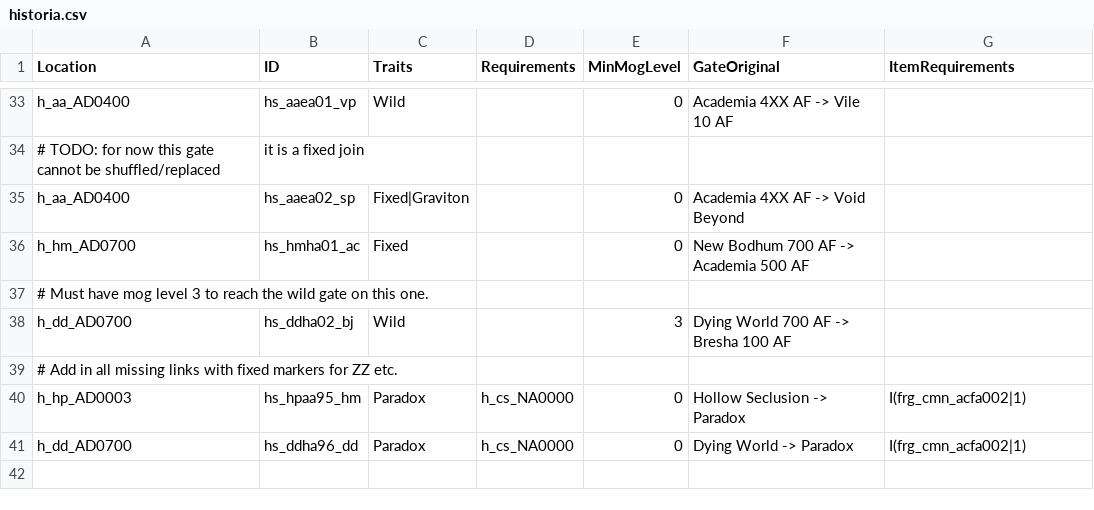
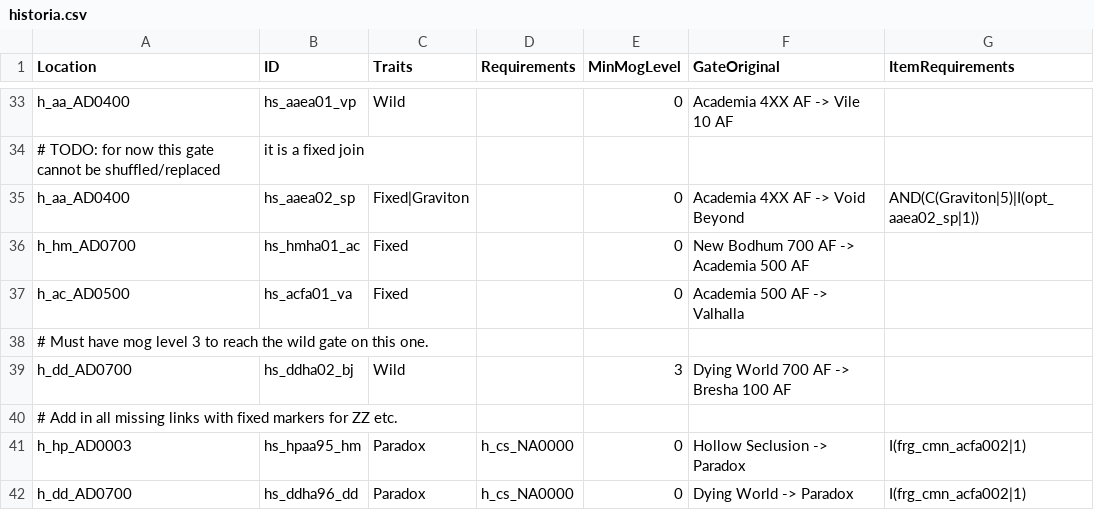
Before and after one commit to Bartz24/FFModdingWPF, a CSV file: FF13_2Rando/bin/data/historia.csv, drawn as a sheet; only a part is shown, gaps mark what is left out.

```diff
--- a/FF13_2Rando/bin/data/historia.csv
+++ b/FF13_2Rando/bin/data/historia.csv
@@ -34,4 +34,5 @@ h_aa_AD0400,hs_aaea01_vp,Wild,,0,Academia 4XX AF -> Vile 10 AF,
 # TODO: for now this gate cannot be shuffled/replaced, it is a fixed join
-h_aa_AD0400,hs_aaea02_sp,Fixed|Graviton,,0,Academia 4XX AF -> Void Beyond,
+h_aa_AD0400,hs_aaea02_sp,Fixed|Graviton,,0,Academia 4XX AF -> Void Beyond,AND(C(Graviton|5)|I(opt_aaea02_sp|1))
 h_hm_AD0700,hs_hmha01_ac,Fixed,,0,New Bodhum 700 AF -> Academia 500 AF,
+h_ac_AD0500,hs_acfa01_va,Fixed,,0,Academia 500 AF -> Valhalla,
 # Must have mog level 3 to reach the wild gate on this one.
```
Also changed, not shown: FF13_2Rando/bin/data/bosses.csv, FF13_2Rando/bin/data/fakeChecks.csv, 6 other files.
